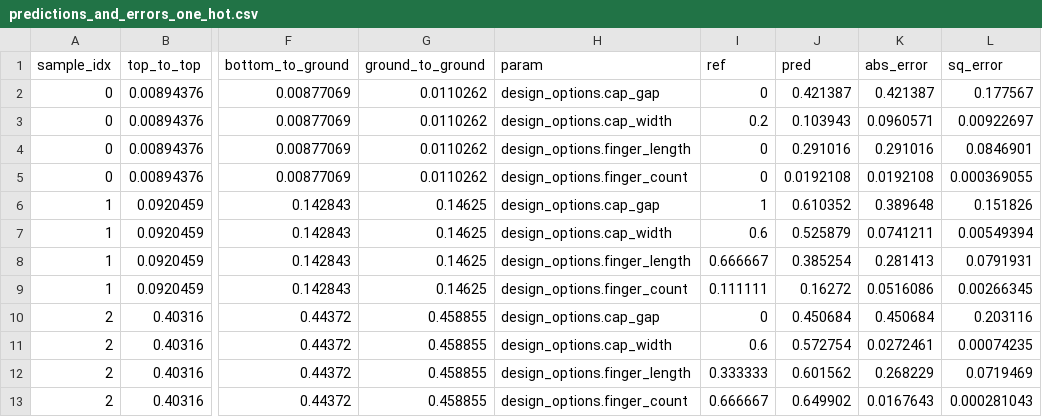
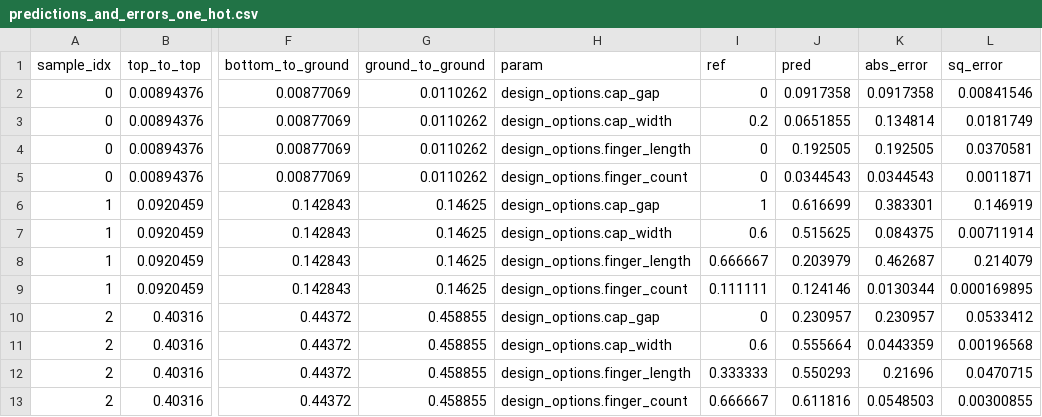
Before and after one commit to abhishekchak52/ML_qubit_design, a CSV file: model_predict_coupler_NCap_cap_matrix/predictions_and_errors_one_hot.csv, drawn as a sheet; only a part is shown, gaps mark what is left out; the diff names each change by its address in the sheet, - before the commit and + after, or states it on an @@ line.

```diff
--- a/model_predict_coupler_NCap_cap_matrix/predictions_and_errors_one_hot.csv
+++ b/model_predict_coupler_NCap_cap_matrix/predictions_and_errors_one_hot.csv
-J2 (pred): 0.421387
+J2 (pred): 0.0917358
-K2 (abs_error): 0.421387
+K2 (abs_error): 0.0917358
-L2 (sq_error): 0.177567
+L2 (sq_error): 0.00841546
-J3 (pred): 0.103943
+J3 (pred): 0.0651855
-K3 (abs_error): 0.0960571
+K3 (abs_error): 0.134814
-L3 (sq_error): 0.00922697
+L3 (sq_error): 0.0181749
-J4 (pred): 0.291016
+J4 (pred): 0.192505
-K4 (abs_error): 0.291016
+K4 (abs_error): 0.192505
-L4 (sq_error): 0.0846901
+L4 (sq_error): 0.0370581
-J5 (pred): 0.0192108
+J5 (pred): 0.0344543
-K5 (abs_error): 0.0192108
+K5 (abs_error): 0.0344543
-L5 (sq_error): 0.000369055
+L5 (sq_error): 0.0011871
-J6 (pred): 0.610352
+J6 (pred): 0.616699
-K6 (abs_error): 0.389648
+K6 (abs_error): 0.383301
-L6 (sq_error): 0.151826
+L6 (sq_error): 0.146919
-J7 (pred): 0.525879
+J7 (pred): 0.515625
-K7 (abs_error): 0.0741211
+K7 (abs_error): 0.084375
-L7 (sq_error): 0.00549394
+L7 (sq_error): 0.00711914
-J8 (pred): 0.385254
+J8 (pred): 0.203979
-K8 (abs_error): 0.281413
+K8 (abs_error): 0.462687
-L8 (sq_error): 0.0791931
+L8 (sq_error): 0.214079
-J9 (pred): 0.16272
+J9 (pred): 0.124146
-K9 (abs_error): 0.0516086
+K9 (abs_error): 0.0130344
-L9 (sq_error): 0.00266345
+L9 (sq_error): 0.000169895
-J10 (pred): 0.450684
+J10 (pred): 0.230957
-K10 (abs_error): 0.450684
+K10 (abs_error): 0.230957
-L10 (sq_error): 0.203116
+L10 (sq_error): 0.0533412
-J11 (pred): 0.572754
+J11 (pred): 0.555664
-K11 (abs_error): 0.0272461
+K11 (abs_error): 0.0443359
-L11 (sq_error): 0.00074235
+L11 (sq_error): 0.00196568
-J12 (pred): 0.601562
+J12 (pred): 0.550293
-K12 (abs_error): 0.268229
+K12 (abs_error): 0.21696
-L12 (sq_error): 0.0719469
+L12 (sq_error): 0.0470715
-J13 (pred): 0.649902
+J13 (pred): 0.611816
-K13 (abs_error): 0.0167643
+K13 (abs_error): 0.0548503
-L13 (sq_error): 0.000281043
+L13 (sq_error): 0.00300855
```
Also changed, not shown: model_predict_coupler_NCap_cap_matrix/history_losses.csv, model_predict_coupler_NCap_cap_matrix/predictions_and_errors_unscaled_one_hot.csv, 8 other files.
